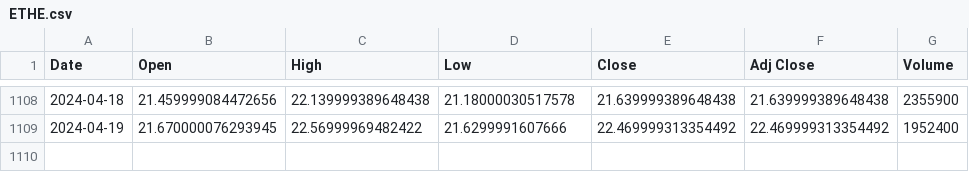
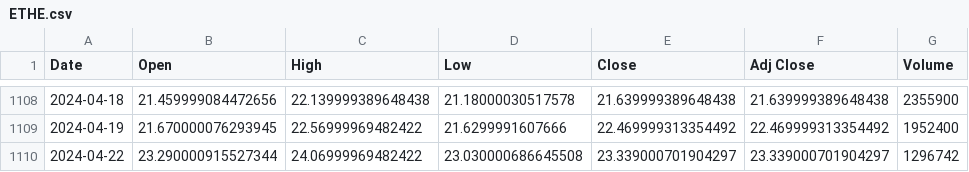
Before and after one commit to bharxhav/crypto-prognosis, a CSV file: data/assets/ETHE.csv, drawn as a sheet; only a part is shown, gaps mark what is left out; the diff names each change by its address in the sheet, - before the commit and + after, or states it on an @@ line.

```diff
--- a/data/assets/ETHE.csv
+++ b/data/assets/ETHE.csv
+row 1110: 2024-04-22 | 23.290000915527344 | 24.06999969482422 | 23.030000686645508 | 23.339000701904297 | 23.339000701904297 | 1296742
```
Also changed, not shown: data/assets/ETCG.csv, data/assets/GBTC.csv, 6 other files.
